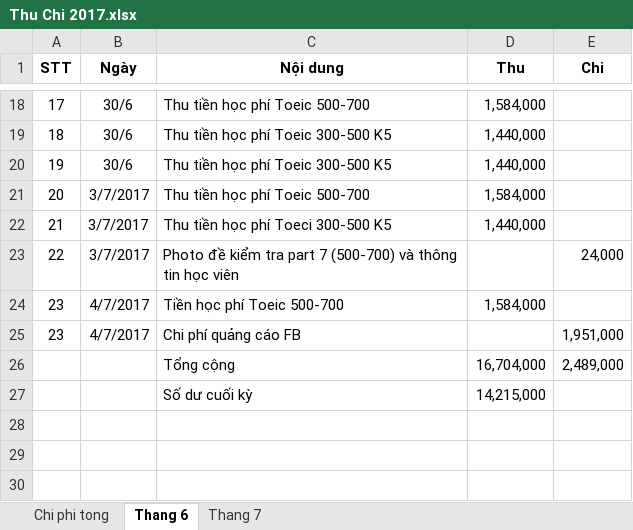
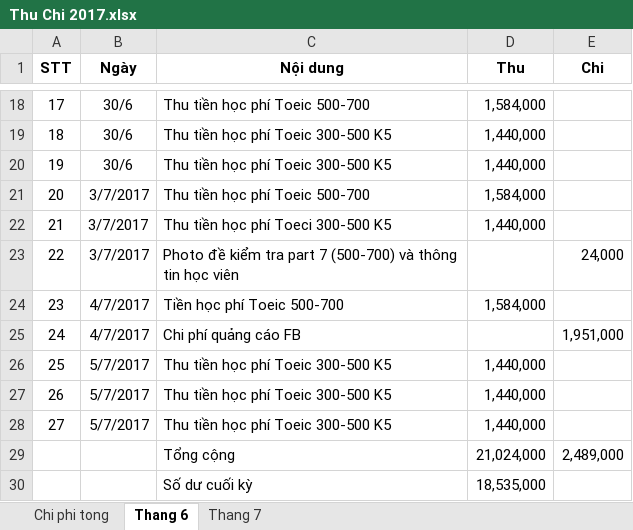
Before and after one commit to dhphong87/Success, an Excel workbook: Thu Chi 2017.xlsx, sheet Thang 6, drawn as a sheet; only a part is shown, gaps mark what is left out; values as stored, in another font and other column widths than the file's, no borders; addresses are those after the commit; the diff names each change by its address in the sheet, - before the commit and + after, or states it on an @@ line.

```diff
--- a/Thu Chi 2017.xlsx (sheet Thang 6)
+++ b/Thu Chi 2017.xlsx (sheet Thang 6)
@@ column A (STT) renumbered in row 25 @@
+row 26: 25 | 5/7/2017 | Thu tiền học phí Toeic 300-500 K5 | 1,440,000
+row 27: 26 | 5/7/2017 | Thu tiền học phí Toeic 300-500 K5 | 1,440,000
+row 28: 27 | 5/7/2017 | Thu tiền học phí Toeic 300-500 K5 | 1,440,000
-D29 (Thu): 16,704,000
+D29 (Thu): 21,024,000
-D30 (Thu): 14,215,000
+D30 (Thu): 18,535,000
```
Also changed, not shown: sheet Thang 7, formulas that keep their value.
